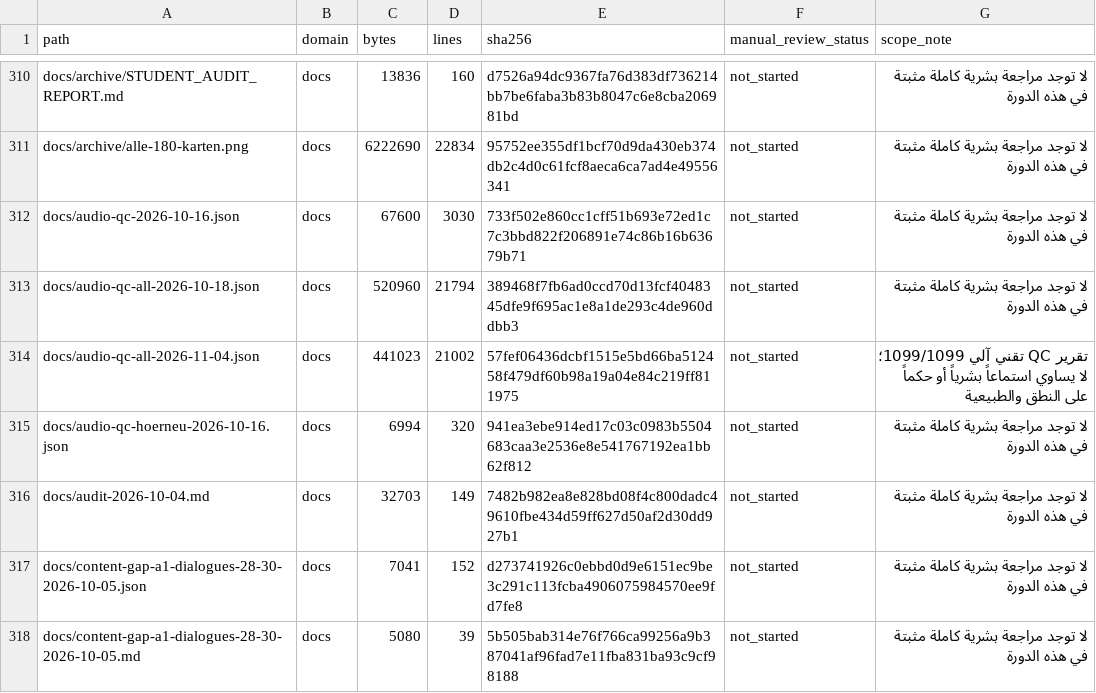
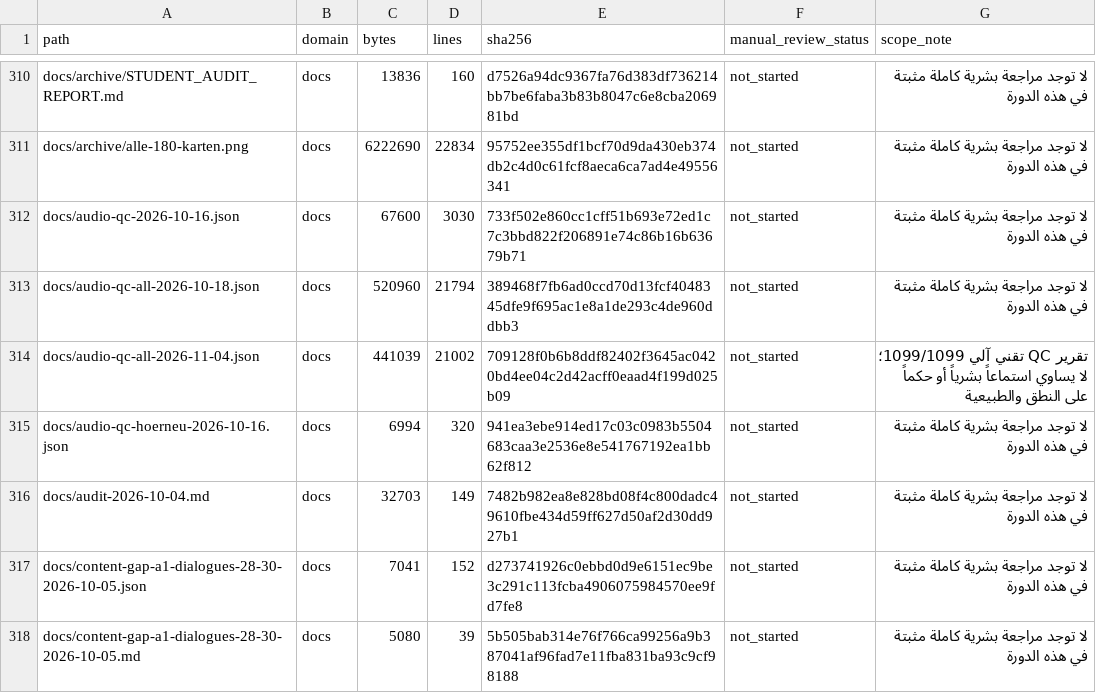
Before and after one commit to naderba69/wegb2, a CSV file: docs/PEDAGOGICAL_AUDIT_FILE_INVENTORY_2026-11-04.csv, drawn as a sheet; only a part is shown, gaps mark what is left out; the diff covers the shown part only.

```diff
--- a/docs/PEDAGOGICAL_AUDIT_FILE_INVENTORY_2026-11-04.csv
+++ b/docs/PEDAGOGICAL_AUDIT_FILE_INVENTORY_2026-11-04.csv
@@ -313,3 +313,3 @@ docs/audio-qc-2026-10-16.json,docs,67600,3030,733f502e860cc1cff51b693e72ed1c7c3b
 docs/audio-qc-all-2026-10-18.json,docs,520960,21794,389468f7fb6ad0ccd70d13fcf4048345dfe9f695ac1e8a1de293c4de960ddbb3,not_started,لا توجد مراجعة بشرية كاملة مثبتة في هذه الدورة
-docs/audio-qc-all-2026-11-04.json,docs,441023,21002,57fef06436dcbf1515e5bd66ba512458f479df60b98a19a04e84c219ff811975,not_started,تقرير QC تقني آلي 1099/1099؛ لا يساوي استماعاً بشرياً أو حكماً على النطق والطبيعية
+docs/audio-qc-all-2026-11-04.json,docs,441039,21002,709128f0b6b8ddf82402f3645ac0420bd4ee04c2d42acff0eaad4f199d025b09,not_started,تقرير QC تقني آلي 1099/1099؛ لا يساوي استماعاً بشرياً أو حكماً على النطق والطبيعية
 docs/audio-qc-hoerneu-2026-10-16.json,docs,6994,320,941ea3ebe914ed17c03c0983b5504683caa3e2536e8e541767192ea1bb62f812,not_started,لا توجد مراجعة بشرية كاملة مثبتة في هذه الدورة
```
Also changed, not shown: 1 added row and 30 edited cells elsewhere in this file, 12 other files.
